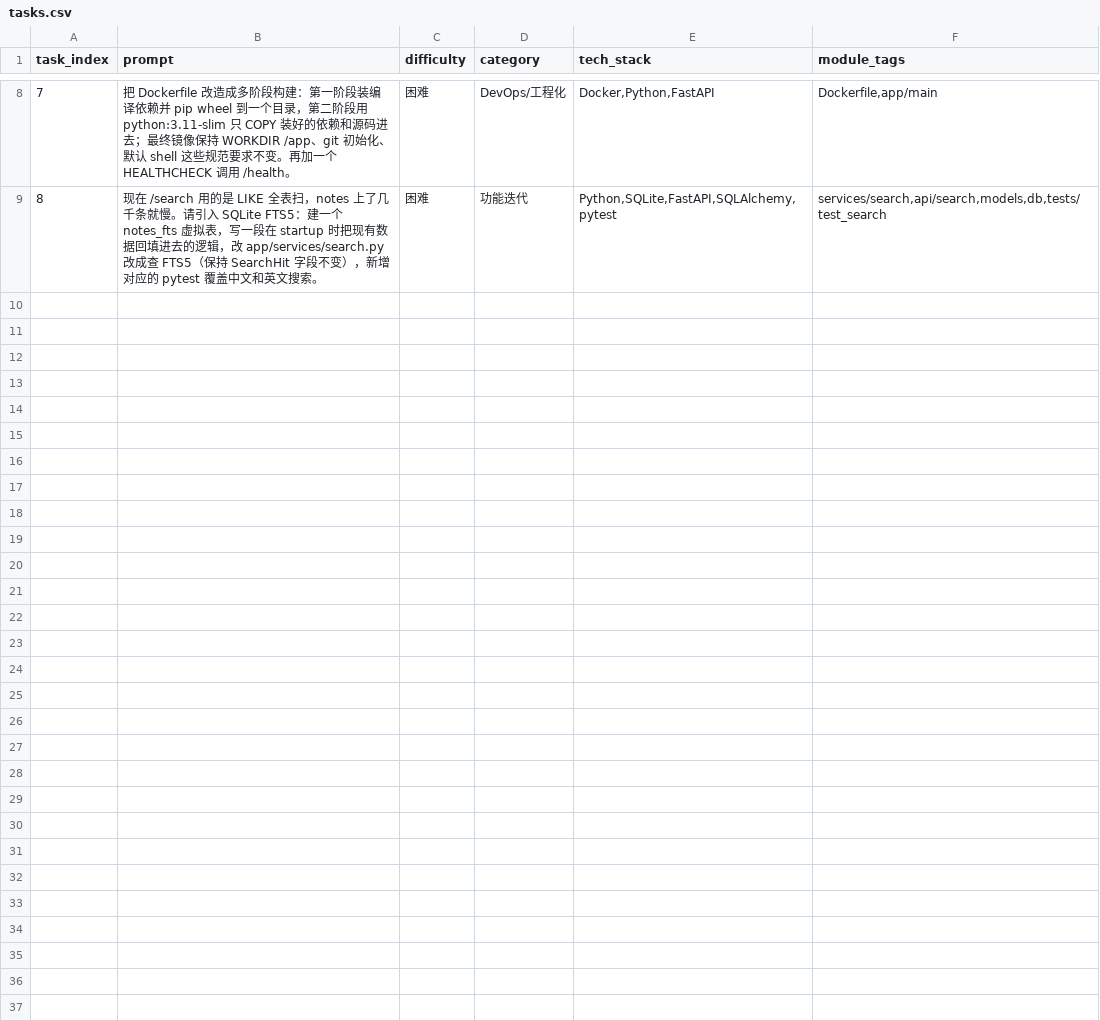
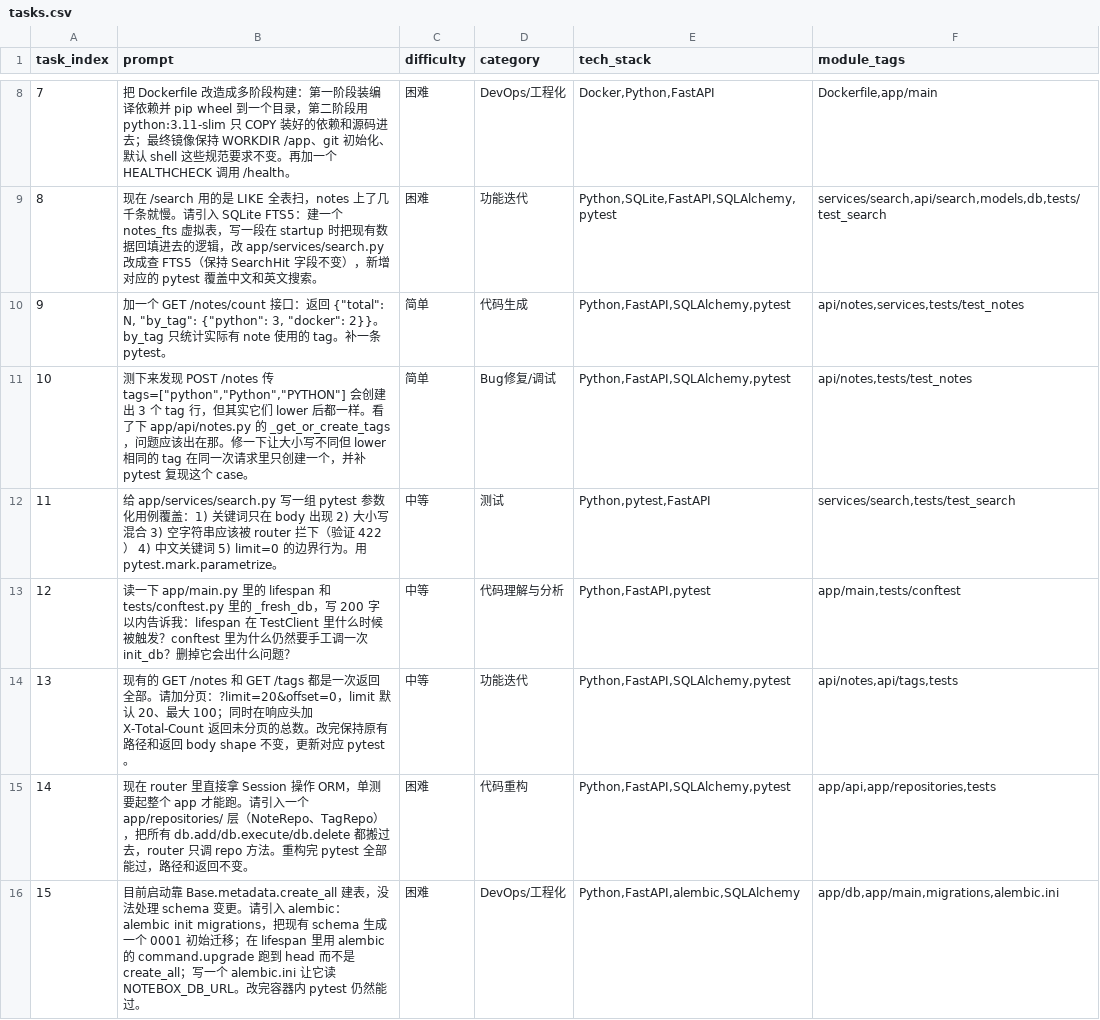
Before and after one commit to alive-worker/worker, a CSV file: submissions/notebox/tasks.csv, drawn as a sheet; only a part is shown, gaps mark what is left out; the diff names each change by its address in the sheet, - before the commit and + after, or states it on an @@ line.

```diff
--- a/submissions/notebox/tasks.csv
+++ b/submissions/notebox/tasks.csv
+row 10: 9 | 加一个 GET /notes/count 接口：返回 {"total": N, "by_tag": {"python": 3, "docker": 2}}。by_tag 只统计实际有 note 使用的 tag。补一条 pytest。 | 简单 | 代码生成 | Python,FastAPI,SQLAlchemy,pytest | api/notes,services,tests/test_notes
+row 11: 10 | 测下来发现 POST /notes 传 tags=["python","Python","PYTHON"] 会创建出 3 个 tag 行，但其实它们 lower 后都一样。看了下 app/api/notes.py 的 _get_or_create_tags，问题应该出在那。修一下让大小写不同但 lower 相同的 tag 在同一次请求里只创建一个，并补 pytest 复现这个 case。 | 简单 | Bug修复/调试 | Python,FastAPI,SQLAlchemy,pytest | api/notes,tests/test_notes
+row 12: 11 | 给 app/services/search.py 写一组 pytest 参数化用例覆盖：1) 关键词只在 body 出现 2) 大小写混合 3) 空字符串应该被 router 拦下（验证 422） 4) 中文关键词 5) limit=0 的边界行为。用 pytest.mark.parametrize。 | 中等 | 测试 | Python,pytest,FastAPI | services/search,tests/test_search
+row 13: 12 | 读一下 app/main.py 里的 lifespan 和 tests/conftest.py 里的 _fresh_db，写 200 字以内告诉我：lifespan 在 TestClient 里什么时候被触发？conftest 里为什么仍然要手工调一次 init_db？删掉它会出什么问题？ | 中等 | 代码理解与分析 | Python,FastAPI,pytest | app/main,tests/conftest
+row 14: 13 | 现有的 GET /notes 和 GET /tags 都是一次返回全部。请加分页：?limit=20&offset=0，limit 默认 20、最大 100；同时在响应头加 X-Total-Count 返回未分页的总数。改完保持原有路径和返回 body shape 不变，更新对应 pytest。 | 中等 | 功能迭代 | Python,FastAPI,SQLAlchemy,pytest | api/notes,api/tags,tests
+row 15: 14 | 现在 router 里直接拿 Session 操作 ORM，单测要起整个 app 才能跑。请引入一个 app/repositories/ 层（NoteRepo、TagRepo），把所有 db.add/db.execute/db.delete 都搬过去，router 只调 repo 方法。重构完 pytest 全部能过，路径和返回不变。 | 困难 | 代码重构 | Python,FastAPI,SQLAlchemy,pytest | app/api,app/repositories,tests
+row 16: 15 | 目前启动靠 Base.metadata.create_all 建表，没法处理 schema 变更。请引入 alembic：alembic init migrations，把现有 schema 生成一个 0001 初始迁移；在 lifespan 里用 alembic 的 command.upgrade 跑到 head 而不是 create_all；写一个 alembic.ini 让它读 NOTEBOX_DB_URL。改完容器内 pytest 仍然能过。 | 困难 | DevOps/工程化 | Python,FastAPI,alembic,SQLAlchemy | app/db,app/main,migrations,alembic.ini
```
Also changed, not shown: submissions/logsift/tasks.csv, 4 other files.
